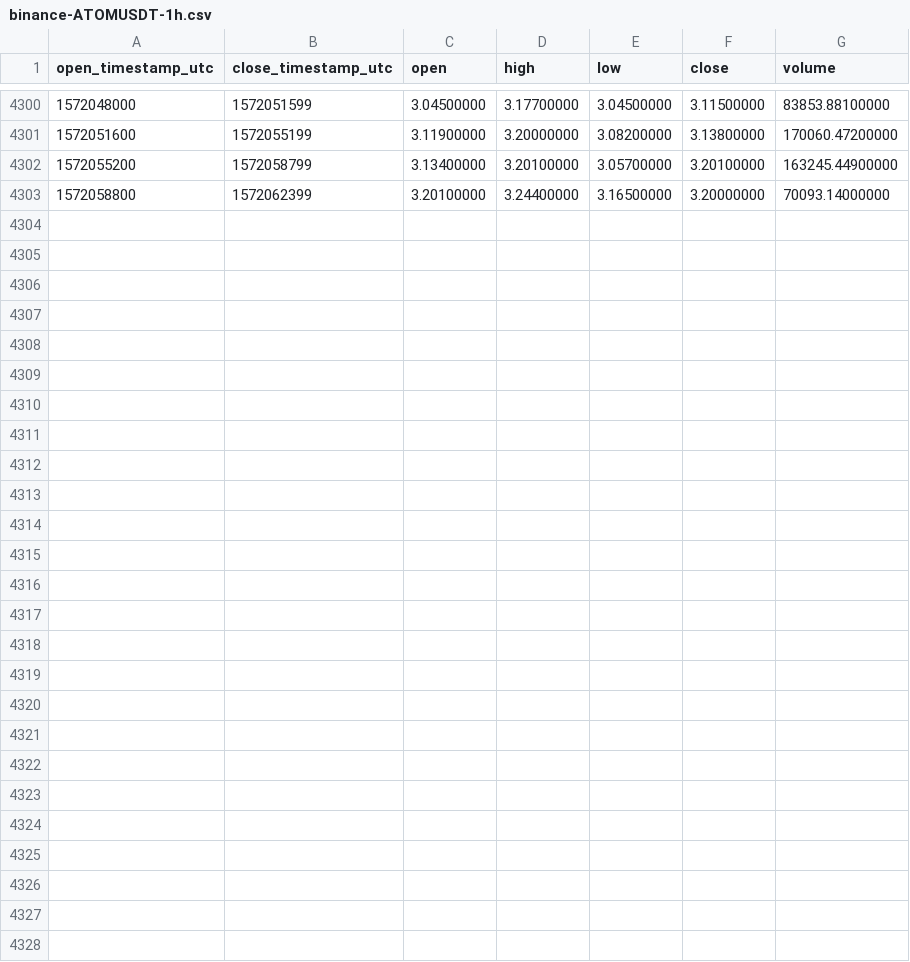
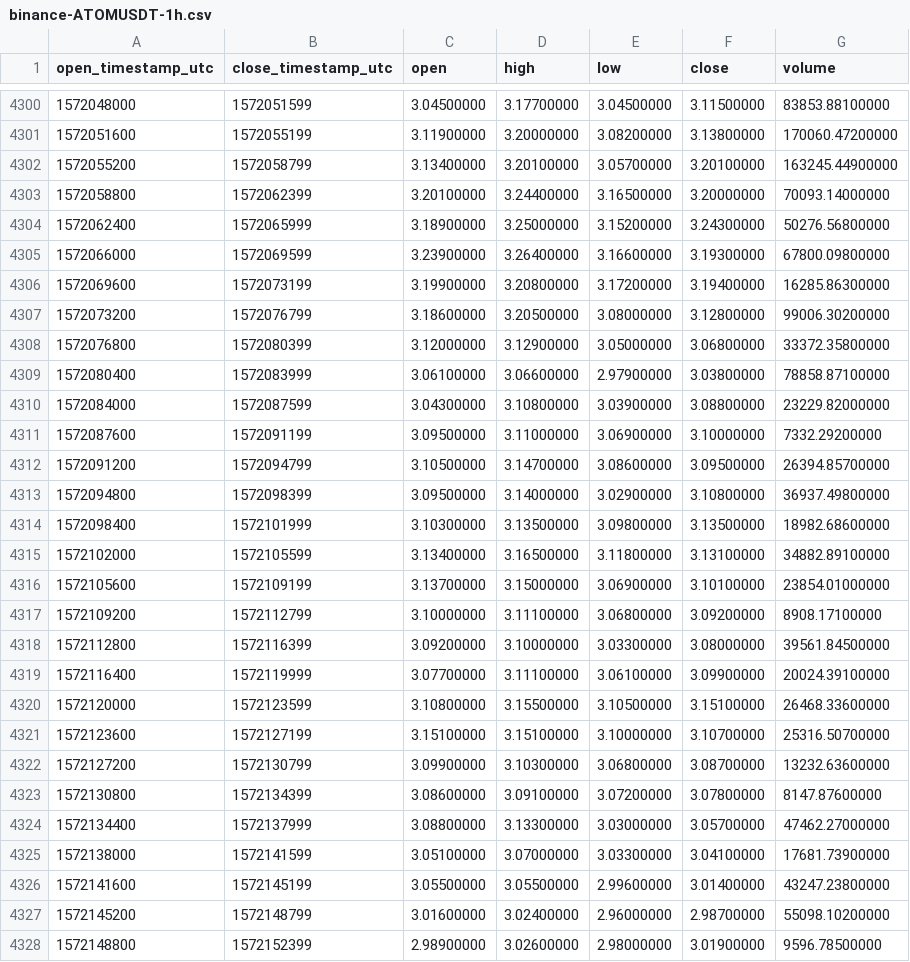
Before and after one commit to cryptobigbro/binance-ATOMUSDT, a CSV file: binance-ATOMUSDT-1h.csv, drawn as a sheet; only a part is shown, gaps mark what is left out.

Commit message:
Update OHLCV data.

```diff
--- a/binance-ATOMUSDT-1h.csv
+++ b/binance-ATOMUSDT-1h.csv
@@ -4303 +4303,26 @@ open_timestamp_utc,close_timestamp_utc,open,high,low,close,volume
 1572058800,1572062399,3.20100000,3.24400000,3.16500000,3.20000000,70093.14000000
+1572062400,1572065999,3.18900000,3.25000000,3.15200000,3.24300000,50276.56800000
+1572066000,1572069599,3.23900000,3.26400000,3.16600000,3.19300000,67800.09800000
+1572069600,1572073199,3.19900000,3.20800000,3.17200000,3.19400000,16285.86300000
+1572073200,1572076799,3.18600000,3.20500000,3.08000000,3.12800000,99006.30200000
+1572076800,1572080399,3.12000000,3.12900000,3.05000000,3.06800000,33372.35800000
+1572080400,1572083999,3.06100000,3.06600000,2.97900000,3.03800000,78858.87100000
+1572084000,1572087599,3.04300000,3.10800000,3.03900000,3.08800000,23229.82000000
+1572087600,1572091199,3.09500000,3.11000000,3.06900000,3.10000000,7332.29200000
+1572091200,1572094799,3.10500000,3.14700000,3.08600000,3.09500000,26394.85700000
+1572094800,1572098399,3.09500000,3.14000000,3.02900000,3.10800000,36937.49800000
+1572098400,1572101999,3.10300000,3.13500000,3.09800000,3.13500000,18982.68600000
+1572102000,1572105599,3.13400000,3.16500000,3.11800000,3.13100000,34882.89100000
+1572105600,1572109199,3.13700000,3.15000000,3.06900000,3.10100000,23854.01000000
+1572109200,1572112799,3.10000000,3.11100000,3.06800000,3.09200000,8908.17100000
+1572112800,1572116399,3.09200000,3.10000000,3.03300000,3.08000000,39561.84500000
+1572116400,1572119999,3.07700000,3.11100000,3.06100000,3.09900000,20024.39100000
+1572120000,1572123599,3.10800000,3.15500000,3.10500000,3.15100000,26468.33600000
+1572123600,1572127199,3.15100000,3.15100000,3.10000000,3.10700000,25316.50700000
+1572127200,1572130799,3.09900000,3.10300000,3.06800000,3.08700000,13232.63600000
+1572130800,1572134399,3.08600000,3.09100000,3.07200000,3.07800000,8147.87600000
+1572134400,1572137999,3.08800000,3.13300000,3.03000000,3.05700000,47462.27000000
+1572138000,1572141599,3.05100000,3.07000000,3.03300000,3.04100000,17681.73900000
+1572141600,1572145199,3.05500000,3.05500000,2.99600000,3.01400000,43247.23800000
+1572145200,1572148799,3.01600000,3.02400000,2.96000000,2.98700000,55098.10200000
+1572148800,1572152399,2.98900000,3.02600000,2.98000000,3.01900000,9596.78500000
```
Also changed, not shown: binance-ATOMUSDT-1d.csv.
